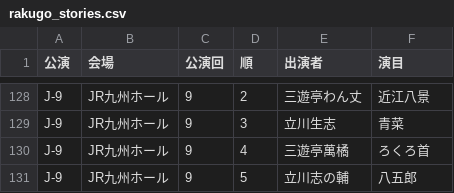
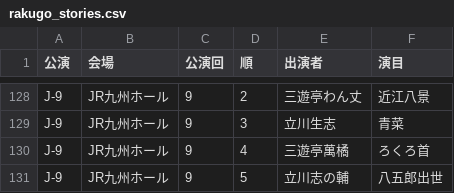
Before and after one commit to tamaishi/tenjin-rakugo-fes2026, a CSV file: rakugo_stories.csv, drawn as a sheet; only a part is shown, gaps mark what is left out.

Commit message:
入力ミス修正

```diff
--- a/rakugo_stories.csv
+++ b/rakugo_stories.csv
@@ -130,2 +130,2 @@ J-9,JR九州ホール,9,3,立川生志,青菜
 J-9,JR九州ホール,9,4,三遊亭萬橘,ろくろ首
-J-9,JR九州ホール,9,5,立川志の輔,八五郎
+J-9,JR九州ホール,9,5,立川志の輔,八五郎出世
```
